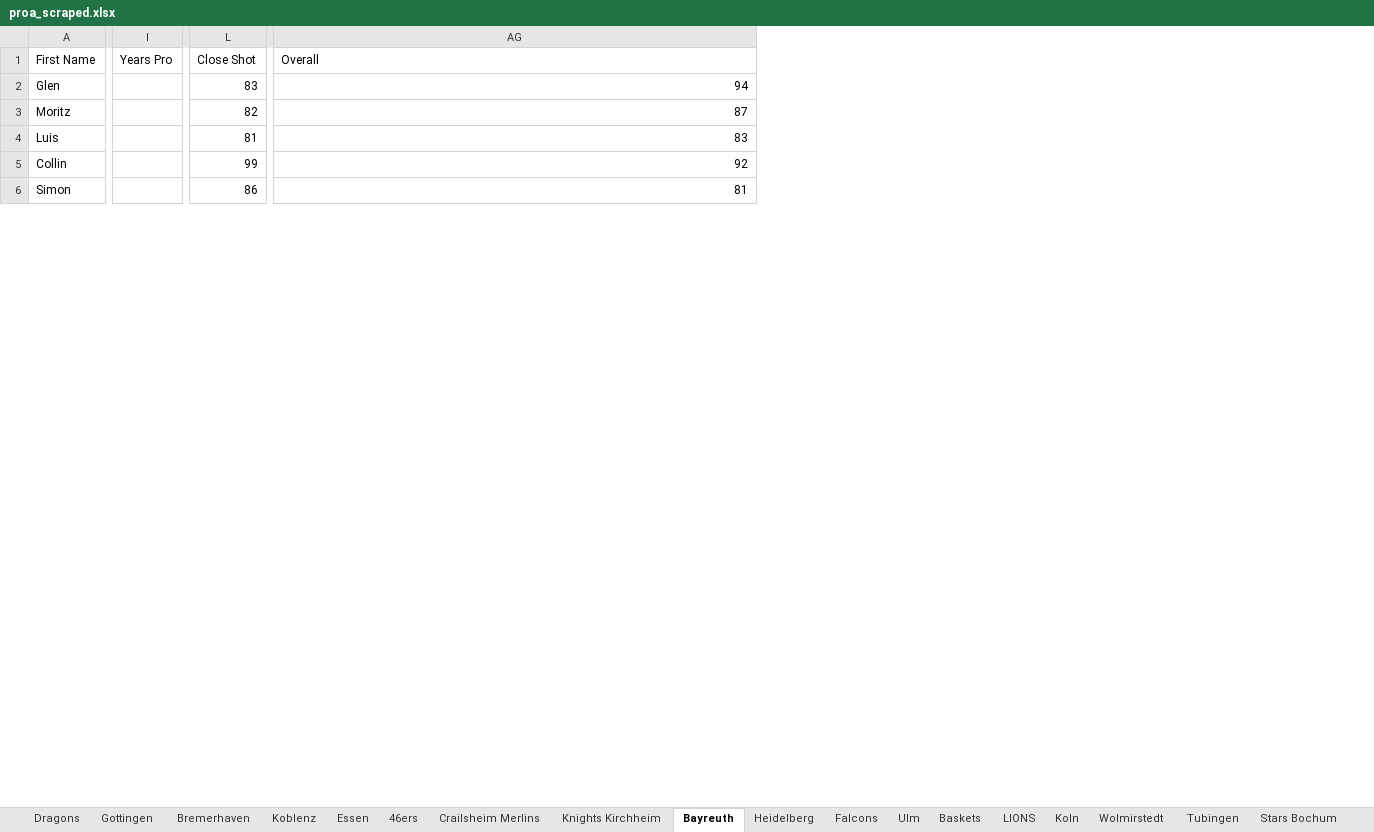
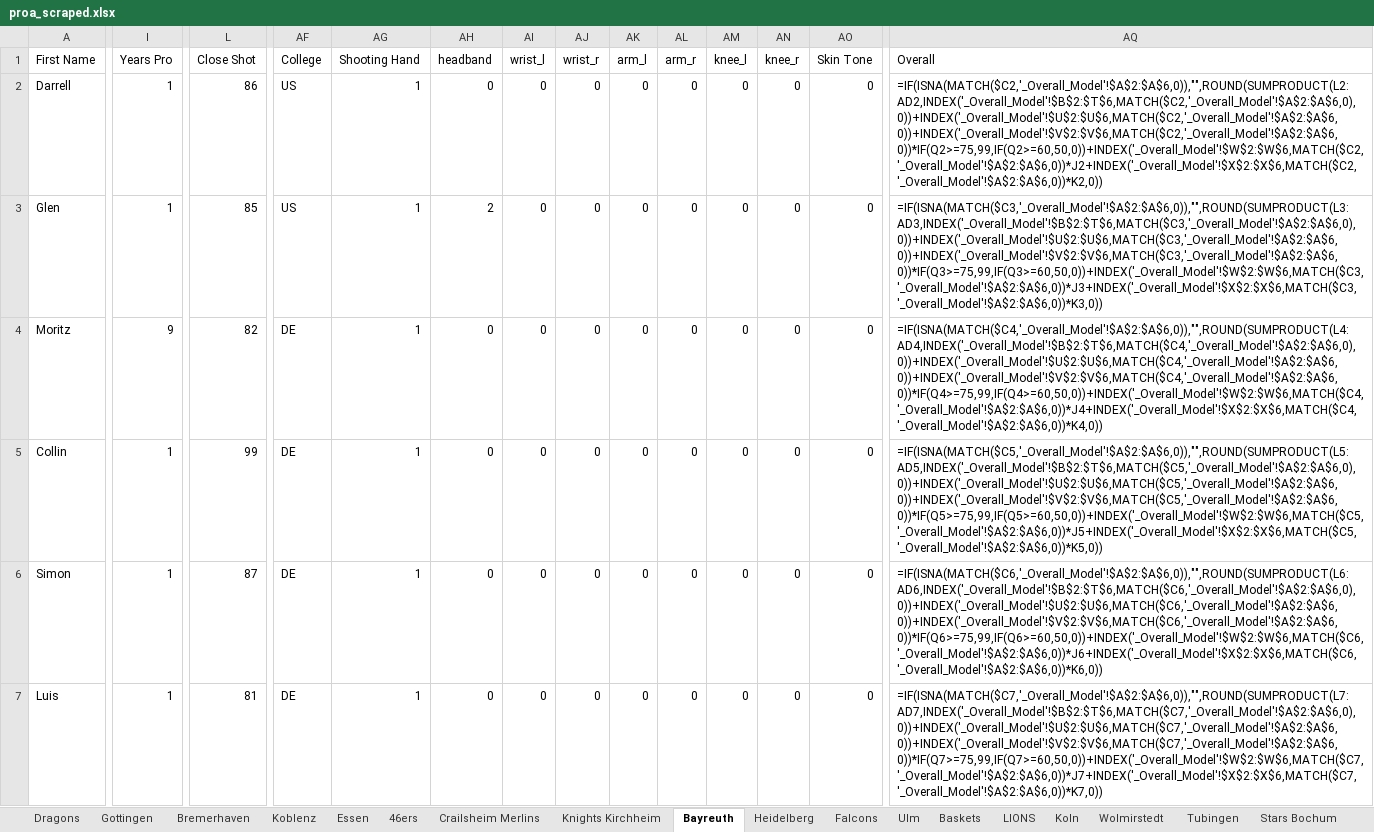
Before and after one commit to lifestepvan2/PROA2K5, an Excel workbook: proa_scraped.xlsx, sheet Bayreuth, drawn as a sheet; only a part is shown, gaps mark what is left out; values as stored, in another font and other column widths than the file's, no borders; formulas without a stored value are shown as written; removed rows and columns are numbered as before the commit, all else as after; rows hold the shown columns only; the diff covers the shown part only; the diff names each change by its address in the sheet, - before the commit and + after, or states it on an @@ line.

Commit message:
Features: wired College into the game added persistent override workflow added manual complexion override and reworked/simplified skin texture assignment via iso patching

```diff
--- a/proa_scraped.xlsx (sheet Bayreuth)
+++ b/proa_scraped.xlsx (sheet Bayreuth)
+column AF (College), rows 3-4: US | DE; row 7: DE
+column AG (Shooting Hand), rows 3-4: 1 | 1; row 7: 1
+column AH (headband), rows 3-4: 2 | 0; row 7: 0
+column AI (wrist_l), rows 3-4: 0 | 0; row 7: 0
+column AJ (wrist_r), rows 3-4: 0 | 0; row 7: 0
+column AK (arm_l), rows 3-4: 0 | 0; row 7: 0
+column AL (arm_r), rows 3-4: 0 | 0; row 7: 0
+column AM (knee_l), rows 3-4: 0 | 0; row 7: 0
+column AN (knee_r), rows 3-4: 0 | 0; row 7: 0
+column AO (Skin Tone), rows 3-4: 0 | 0; row 7: 0
+row 2: Darrell | 1 | 86 | US | 1 | 0 | 0 | 0 | 0 | 0 | 0 | 0 | 0 | =IF(ISNA(MATCH($C2,'_Overall_Model'!$A$2:$A$6,0)),"",ROUND(SUMPRODUCT(L2:AD2,INDEX('_Overall_Model'!$B$2:$T$6,MATCH($C2,'_Overall_Model'!$A$2:$A$6,0),0))+INDEX('_Overall_Model'!$U$2:$U$6,MATCH($C2,'_Overall_Model'!$A$2:$A$6,0))+INDEX('_Overall_Model'!$V$2:$V$6,MATCH($C2,'_Overall_Model'!$A$2:$A$6,0))*IF(Q2>=75,99,IF(Q2>=60,50,0))+INDEX('_Overall_Model'!$W$2:$W$6,MATCH($C2,'_Overall_Model'!$A$2:$A$6,0))*J2+INDEX('_Overall_Model'!$X$2:$X$6,MATCH($C2,'_Overall_Model'!$A$2:$A$6,0))*K2,0))
-I3 (Years Pro): (empty)
+I3 (Years Pro): 1
-L3 (Close Shot): 83
+L3 (Close Shot): 85
-AQ3 (Overall): 94
+AQ3 (Overall): =IF(ISNA(MATCH($C3,'_Overall_Model'!$A$2:$A$6,0)),"",ROUND(SUMPRODUCT(L3:AD3,INDEX('_Overall_Model'!$B$2:$T$6,MATCH($C3,'_Overall_Model'!$A$2:$A$6,0),0))+INDEX('_Overall_Model'!$U$2:$U$6,MATCH($C3,'_Overall_Model'!$A$2:$A$6,0))+INDEX('_Overall_Model'!$V$2:$V$6,MATCH($C3,'_Overall_Model'!$A$2:$A$6,0))*IF(Q3>=75,99,IF(Q3>=60,50,0))+INDEX('_Overall_Model'!$W$2:$W$6,MATCH($C3,'_Overall_Model'!$A$2:$A$6,0))*J3+INDEX('_Overall_Model'!$X$2:$X$6,MATCH($C3,'_Overall_Model'!$A$2:$A$6,0))*K3,0))
-I4 (Years Pro): (empty)
+I4 (Years Pro): 9
-AQ4 (Overall): 87
+AQ4 (Overall): =IF(ISNA(MATCH($C4,'_Overall_Model'!$A$2:$A$6,0)),"",ROUND(SUMPRODUCT(L4:AD4,INDEX('_Overall_Model'!$B$2:$T$6,MATCH($C4,'_Overall_Model'!$A$2:$A$6,0),0))+INDEX('_Overall_Model'!$U$2:$U$6,MATCH($C4,'_Overall_Model'!$A$2:$A$6,0))+INDEX('_Overall_Model'!$V$2:$V$6,MATCH($C4,'_Overall_Model'!$A$2:$A$6,0))*IF(Q4>=75,99,IF(Q4>=60,50,0))+INDEX('_Overall_Model'!$W$2:$W$6,MATCH($C4,'_Overall_Model'!$A$2:$A$6,0))*J4+INDEX('_Overall_Model'!$X$2:$X$6,MATCH($C4,'_Overall_Model'!$A$2:$A$6,0))*K4,0))
+row 5: Collin | 1 | 99 | DE | 1 | 0 | 0 | 0 | 0 | 0 | 0 | 0 | 0 | =IF(ISNA(MATCH($C5,'_Overall_Model'!$A$2:$A$6,0)),"",ROUND(SUMPRODUCT(L5:AD5,INDEX('_Overall_Model'!$B$2:$T$6,MATCH($C5,'_Overall_Model'!$A$2:$A$6,0),0))+INDEX('_Overall_Model'!$U$2:$U$6,MATCH($C5,'_Overall_Model'!$A$2:$A$6,0))+INDEX('_Overall_Model'!$V$2:$V$6,MATCH($C5,'_Overall_Model'!$A$2:$A$6,0))*IF(Q5>=75,99,IF(Q5>=60,50,0))+INDEX('_Overall_Model'!$W$2:$W$6,MATCH($C5,'_Overall_Model'!$A$2:$A$6,0))*J5+INDEX('_Overall_Model'!$X$2:$X$6,MATCH($C5,'_Overall_Model'!$A$2:$A$6,0))*K5,0))
+row 6: Simon | 1 | 87 | DE | 1 | 0 | 0 | 0 | 0 | 0 | 0 | 0 | 0 | =IF(ISNA(MATCH($C6,'_Overall_Model'!$A$2:$A$6,0)),"",ROUND(SUMPRODUCT(L6:AD6,INDEX('_Overall_Model'!$B$2:$T$6,MATCH($C6,'_Overall_Model'!$A$2:$A$6,0),0))+INDEX('_Overall_Model'!$U$2:$U$6,MATCH($C6,'_Overall_Model'!$A$2:$A$6,0))+INDEX('_Overall_Model'!$V$2:$V$6,MATCH($C6,'_Overall_Model'!$A$2:$A$6,0))*IF(Q6>=75,99,IF(Q6>=60,50,0))+INDEX('_Overall_Model'!$W$2:$W$6,MATCH($C6,'_Overall_Model'!$A$2:$A$6,0))*J6+INDEX('_Overall_Model'!$X$2:$X$6,MATCH($C6,'_Overall_Model'!$A$2:$A$6,0))*K6,0))
-I7 (Years Pro): (empty)
+I7 (Years Pro): 1
-AQ7 (Overall): 83
+AQ7 (Overall): =IF(ISNA(MATCH($C7,'_Overall_Model'!$A$2:$A$6,0)),"",ROUND(SUMPRODUCT(L7:AD7,INDEX('_Overall_Model'!$B$2:$T$6,MATCH($C7,'_Overall_Model'!$A$2:$A$6,0),0))+INDEX('_Overall_Model'!$U$2:$U$6,MATCH($C7,'_Overall_Model'!$A$2:$A$6,0))+INDEX('_Overall_Model'!$V$2:$V$6,MATCH($C7,'_Overall_Model'!$A$2:$A$6,0))*IF(Q7>=75,99,IF(Q7>=60,50,0))+INDEX('_Overall_Model'!$W$2:$W$6,MATCH($C7,'_Overall_Model'!$A$2:$A$6,0))*J7+INDEX('_Overall_Model'!$X$2:$X$6,MATCH($C7,'_Overall_Model'!$A$2:$A$6,0))*K7,0))
-row 5: Collin |  | 99 | 92
-row 6: Simon |  | 86 | 81
```
Also changed, not shown: 2 added rows, 3 removed rows and 46 edited cells elsewhere in this sheet, sheet Falcons, sheet Heidelberg, sheet LIONS, sheet Koblenz, sheet Bremerhaven, sheet Dragons, 11 more sheets, 40 other files.
